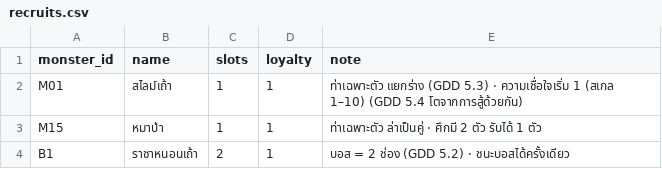
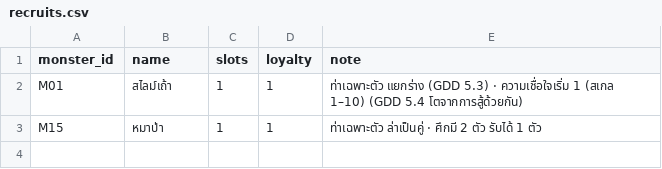
Before and after one commit to pongsaton-stack/caveman, a CSV file: reborner/data/recruits.csv, drawn as a sheet; the diff names each change by its address in the sheet, - before the commit and + after, or states it on an @@ line.

```diff
--- a/reborner/data/recruits.csv
+++ b/reborner/data/recruits.csv
-row 4: B1 | ราชาหนอนเถ้า | 2 | 1 | บอส = 2 ช่อง (GDD 5.2) · ชนะบอสได้ครั้งเดียว
```
Also changed, not shown: reborner/data/encounters.csv, 17 other files.
